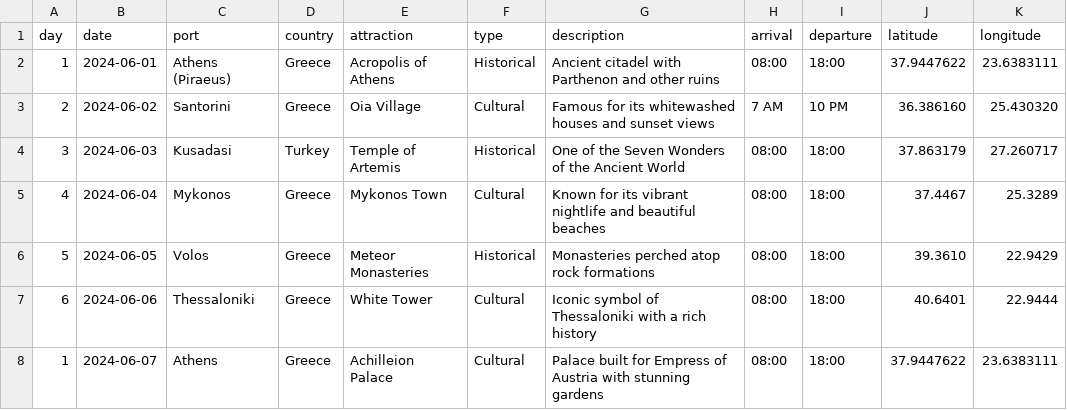
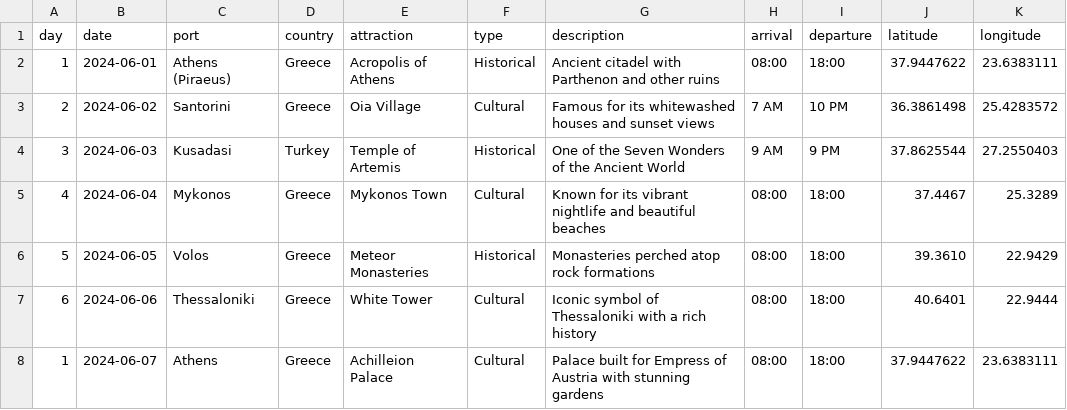
Before and after one commit to vishugp/Trip, a CSV file: data/itinerary.csv, drawn as a sheet.

```diff
--- a/data/itinerary.csv
+++ b/data/itinerary.csv
@@ -2,4 +2,4 @@ day,date,port,country,attraction,type,description,arrival,departure,latitude,lon
 1,2024-06-01,Athens (Piraeus),Greece,Acropolis of Athens,Historical,"Ancient citadel with Parthenon and other ruins",08:00,18:00,37.9447622,23.6383111
-2,2024-06-02,Santorini,Greece,Oia Village,Cultural,"Famous for its whitewashed houses and sunset views",7 AM,10 PM,36.386160,25.430320
-3,2024-06-03,Kusadasi,Turkey,Temple of Artemis,Historical,"One of the Seven Wonders of the Ancient World",08:00,18:00,37.863179,27.260717
+2,2024-06-02,Santorini,Greece,Oia Village,Cultural,"Famous for its whitewashed houses and sunset views",7 AM,10 PM,36.3861498,25.4283572
+3,2024-06-03,Kusadasi,Turkey,Temple of Artemis,Historical,"One of the Seven Wonders of the Ancient World",9 AM,9 PM,37.8625544,27.2550403
 4,2024-06-04,Mykonos,Greece,Mykonos Town,Cultural,"Known for its vibrant nightlife and beautiful beaches",08:00,18:00,37.4467,25.3289
```
Also changed, not shown: data/local_attractions.csv, 6 other files.
